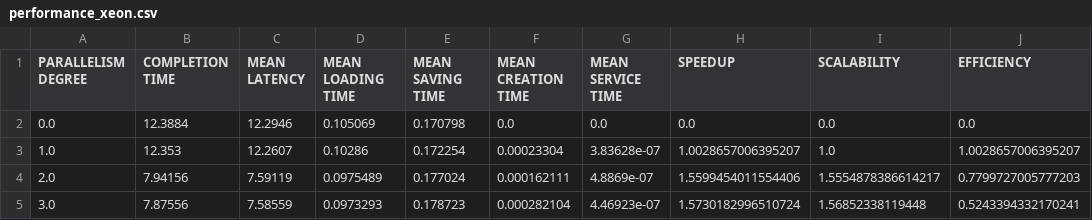
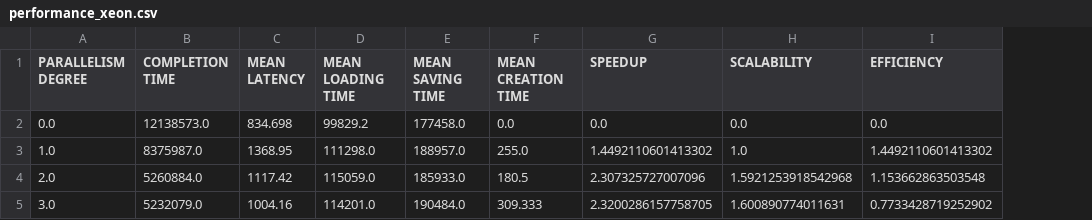
Before and after one commit to germz01/PDS_project, a CSV file: results/performance_xeon.csv, drawn as a sheet; only a part is shown; removed rows and columns are numbered as before the commit, all else as after; the diff covers the shown part only; the diff names each change by its address in the sheet, - before the commit and + after, or states it on an @@ line.

Commit message:
Updated xeon results

```diff
--- a/results/performance_xeon.csv
+++ b/results/performance_xeon.csv
-column G (MEAN SERVICE TIME), rows 2-5: 0.0 | 3.83628e-07 | 4.8869e-07 | 4.46923e-07
-B2 (COMPLETION TIME): 12.3884
+B2 (COMPLETION TIME): 12138573.0
-C2 (MEAN LATENCY): 12.2946
+C2 (MEAN LATENCY): 834.698
-D2 (MEAN LOADING TIME): 0.105069
+D2 (MEAN LOADING TIME): 99829.2
-E2 (MEAN SAVING TIME): 0.170798
+E2 (MEAN SAVING TIME): 177458.0
-B3 (COMPLETION TIME): 12.353
+B3 (COMPLETION TIME): 8375987.0
-C3 (MEAN LATENCY): 12.2607
+C3 (MEAN LATENCY): 1368.95
-D3 (MEAN LOADING TIME): 0.10286
+D3 (MEAN LOADING TIME): 111298.0
-E3 (MEAN SAVING TIME): 0.172254
+E3 (MEAN SAVING TIME): 188957.0
-F3 (MEAN CREATION TIME): 0.00023304
+F3 (MEAN CREATION TIME): 255.0
-G3 (SPEEDUP): 1.0028657006395207
+G3 (SPEEDUP): 1.4492110601413302
-I3 (EFFICIENCY): 1.0028657006395207
+I3 (EFFICIENCY): 1.4492110601413302
-B4 (COMPLETION TIME): 7.94156
+B4 (COMPLETION TIME): 5260884.0
-C4 (MEAN LATENCY): 7.59119
+C4 (MEAN LATENCY): 1117.42
-D4 (MEAN LOADING TIME): 0.0975489
+D4 (MEAN LOADING TIME): 115059.0
-E4 (MEAN SAVING TIME): 0.177024
+E4 (MEAN SAVING TIME): 185933.0
-F4 (MEAN CREATION TIME): 0.000162111
+F4 (MEAN CREATION TIME): 180.5
-G4 (SPEEDUP): 1.5599454011554406
+G4 (SPEEDUP): 2.307325727007096
-H4 (SCALABILITY): 1.5554878386614217
+H4 (SCALABILITY): 1.5921253918542968
-I4 (EFFICIENCY): 0.7799727005777203
+I4 (EFFICIENCY): 1.153662863503548
-B5 (COMPLETION TIME): 7.87556
+B5 (COMPLETION TIME): 5232079.0
-C5 (MEAN LATENCY): 7.58559
+C5 (MEAN LATENCY): 1004.16
-D5 (MEAN LOADING TIME): 0.0973293
+D5 (MEAN LOADING TIME): 114201.0
-E5 (MEAN SAVING TIME): 0.178723
+E5 (MEAN SAVING TIME): 190484.0
-F5 (MEAN CREATION TIME): 0.000282104
+F5 (MEAN CREATION TIME): 309.333
-G5 (SPEEDUP): 1.5730182996510724
+G5 (SPEEDUP): 2.3200286157758705
-H5 (SCALABILITY): 1.56852338119448
+H5 (SCALABILITY): 1.600890774011631
-I5 (EFFICIENCY): 0.5243394332170241
+I5 (EFFICIENCY): 0.7733428719252902
```
Also changed, not shown: 56 edited cells elsewhere in this file.
